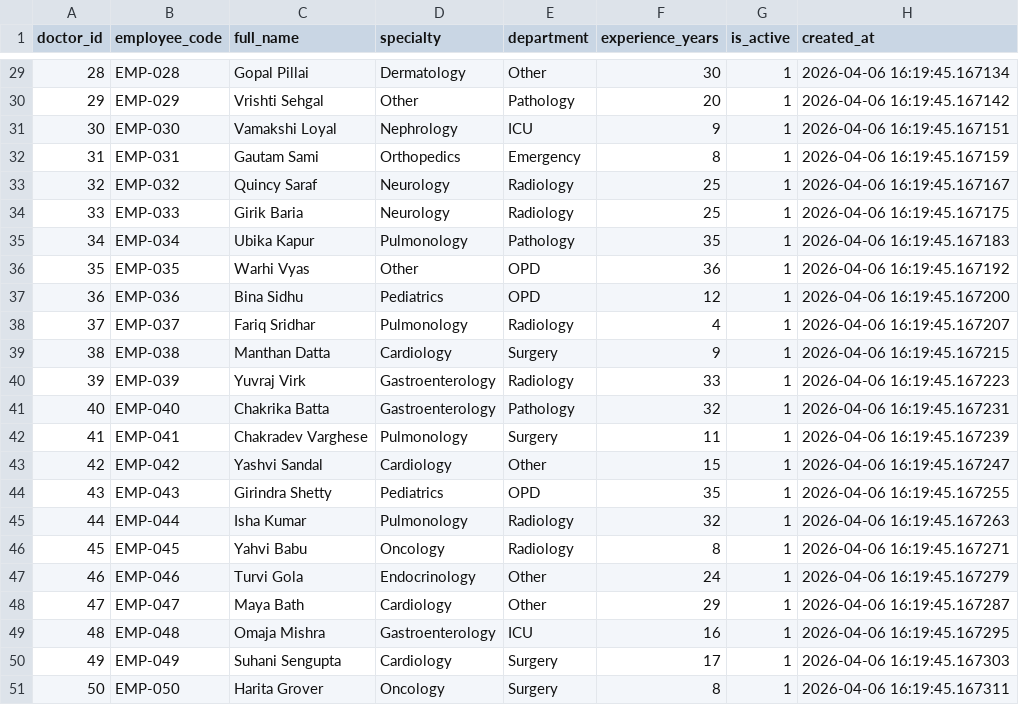
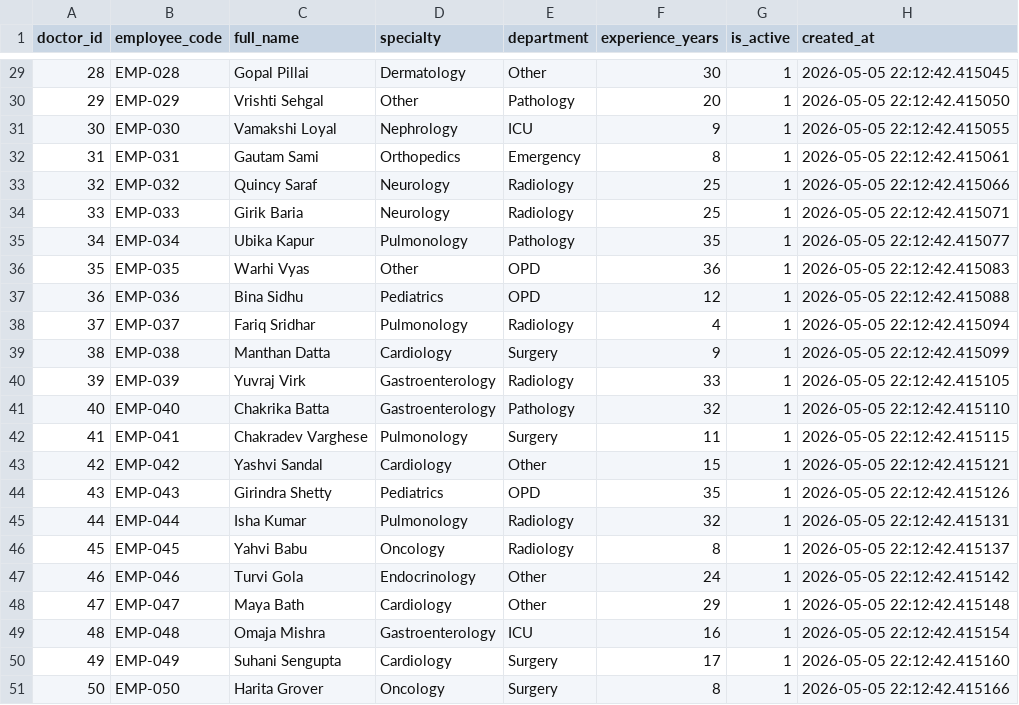
Before and after one commit to Sindhu-alladi/Databricks_projects, a CSV file: client/hms_csv_output/doctors.csv, drawn as a sheet; only a part is shown, gaps mark what is left out; the diff covers the shown part only.

```diff
--- a/client/hms_csv_output/doctors.csv
+++ b/client/hms_csv_output/doctors.csv
@@ -29,23 +29,23 @@ doctor_id,employee_code,full_name,specialty,department,experience_years,is_activ
-28,EMP-028,Gopal Pillai,Dermatology,Other,30,1,2026-04-06 16:19:45.167134
-29,EMP-029,Vrishti Sehgal,Other,Pathology,20,1,2026-04-06 16:19:45.167142
-30,EMP-030,Vamakshi Loyal,Nephrology,ICU,9,1,2026-04-06 16:19:45.167151
-31,EMP-031,Gautam Sami,Orthopedics,Emergency,8,1,2026-04-06 16:19:45.167159
-32,EMP-032,Quincy Saraf,Neurology,Radiology,25,1,2026-04-06 16:19:45.167167
-33,EMP-033,Girik Baria,Neurology,Radiology,25,1,2026-04-06 16:19:45.167175
-34,EMP-034,Ubika Kapur,Pulmonology,Pathology,35,1,2026-04-06 16:19:45.167183
-35,EMP-035,Warhi Vyas,Other,OPD,36,1,2026-04-06 16:19:45.167192
-36,EMP-036,Bina Sidhu,Pediatrics,OPD,12,1,2026-04-06 16:19:45.167200
-37,EMP-037,Fariq Sridhar,Pulmonology,Radiology,4,1,2026-04-06 16:19:45.167207
-38,EMP-038,Manthan Datta,Cardiology,Surgery,9,1,2026-04-06 16:19:45.167215
-39,EMP-039,Yuvraj Virk,Gastroenterology,Radiology,33,1,2026-04-06 16:19:45.167223
-40,EMP-040,Chakrika Batta,Gastroenterology,Pathology,32,1,2026-04-06 16:19:45.167231
-41,EMP-041,Chakradev Varghese,Pulmonology,Surgery,11,1,2026-04-06 16:19:45.167239
-42,EMP-042,Yashvi Sandal,Cardiology,Other,15,1,2026-04-06 16:19:45.167247
-43,EMP-043,Girindra Shetty,Pediatrics,OPD,35,1,2026-04-06 16:19:45.167255
-44,EMP-044,Isha Kumar,Pulmonology,Radiology,32,1,2026-04-06 16:19:45.167263
-45,EMP-045,Yahvi Babu,Oncology,Radiology,8,1,2026-04-06 16:19:45.167271
-46,EMP-046,Turvi Gola,Endocrinology,Other,24,1,2026-04-06 16:19:45.167279
-47,EMP-047,Maya Bath,Cardiology,Other,29,1,2026-04-06 16:19:45.167287
-48,EMP-048,Omaja Mishra,Gastroenterology,ICU,16,1,2026-04-06 16:19:45.167295
-49,EMP-049,Suhani Sengupta,Cardiology,Surgery,17,1,2026-04-06 16:19:45.167303
-50,EMP-050,Harita Grover,Oncology,Surgery,8,1,2026-04-06 16:19:45.167311
+28,EMP-028,Gopal Pillai,Dermatology,Other,30,1,2026-05-05 22:12:42.415045
+29,EMP-029,Vrishti Sehgal,Other,Pathology,20,1,2026-05-05 22:12:42.415050
+30,EMP-030,Vamakshi Loyal,Nephrology,ICU,9,1,2026-05-05 22:12:42.415055
+31,EMP-031,Gautam Sami,Orthopedics,Emergency,8,1,2026-05-05 22:12:42.415061
+32,EMP-032,Quincy Saraf,Neurology,Radiology,25,1,2026-05-05 22:12:42.415066
+33,EMP-033,Girik Baria,Neurology,Radiology,25,1,2026-05-05 22:12:42.415071
+34,EMP-034,Ubika Kapur,Pulmonology,Pathology,35,1,2026-05-05 22:12:42.415077
+35,EMP-035,Warhi Vyas,Other,OPD,36,1,2026-05-05 22:12:42.415083
+36,EMP-036,Bina Sidhu,Pediatrics,OPD,12,1,2026-05-05 22:12:42.415088
+37,EMP-037,Fariq Sridhar,Pulmonology,Radiology,4,1,2026-05-05 22:12:42.415094
+38,EMP-038,Manthan Datta,Cardiology,Surgery,9,1,2026-05-05 22:12:42.415099
+39,EMP-039,Yuvraj Virk,Gastroenterology,Radiology,33,1,2026-05-05 22:12:42.415105
+40,EMP-040,Chakrika Batta,Gastroenterology,Pathology,32,1,2026-05-05 22:12:42.415110
+41,EMP-041,Chakradev Varghese,Pulmonology,Surgery,11,1,2026-05-05 22:12:42.415115
+42,EMP-042,Yashvi Sandal,Cardiology,Other,15,1,2026-05-05 22:12:42.415121
+43,EMP-043,Girindra Shetty,Pediatrics,OPD,35,1,2026-05-05 22:12:42.415126
+44,EMP-044,Isha Kumar,Pulmonology,Radiology,32,1,2026-05-05 22:12:42.415131
+45,EMP-045,Yahvi Babu,Oncology,Radiology,8,1,2026-05-05 22:12:42.415137
+46,EMP-046,Turvi Gola,Endocrinology,Other,24,1,2026-05-05 22:12:42.415142
+47,EMP-047,Maya Bath,Cardiology,Other,29,1,2026-05-05 22:12:42.415148
+48,EMP-048,Omaja Mishra,Gastroenterology,ICU,16,1,2026-05-05 22:12:42.415154
+49,EMP-049,Suhani Sengupta,Cardiology,Surgery,17,1,2026-05-05 22:12:42.415160
+50,EMP-050,Harita Grover,Oncology,Surgery,8,1,2026-05-05 22:12:42.415166
```
Also changed, not shown: 27 edited cells elsewhere in this file, client/hms_csv_output/claims.csv, client/hms_csv_output/patients.csv, 10 other files.
